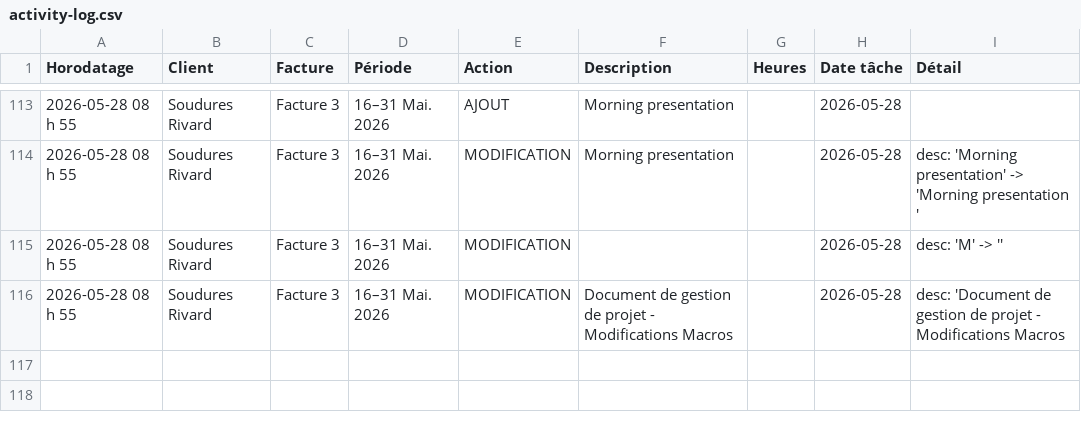
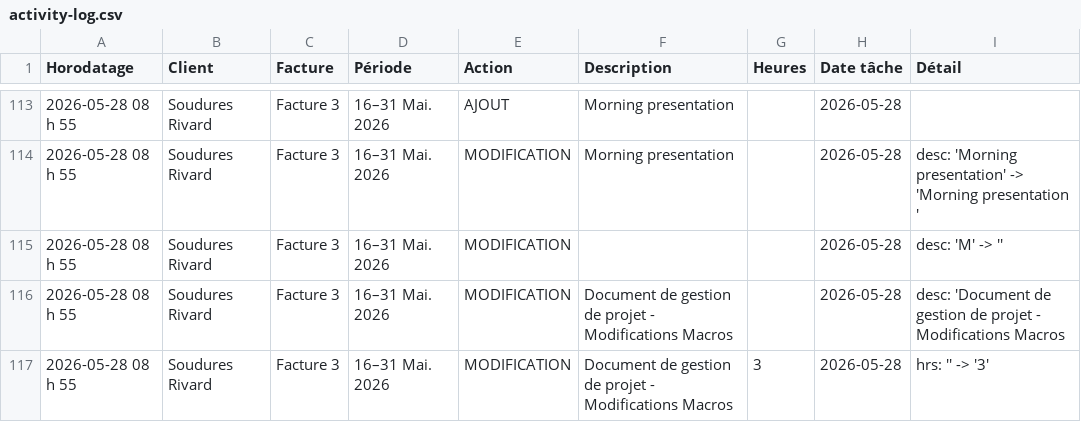
Before and after one commit to kchaouche17/billing-app, a CSV file: soudures-rivard/logs/activity-log.csv, drawn as a sheet; only a part is shown, gaps mark what is left out.

Commit message:
Activity log: 1 event

```diff
--- a/soudures-rivard/logs/activity-log.csv
+++ b/soudures-rivard/logs/activity-log.csv
@@ -116 +116,2 @@ Horodatage,Client,Facture,Période,Action,Description,Heures,Date tâche,Détail
 "2026-05-28 08 h 55","Soudures Rivard","Facture 3","16–31 Mai. 2026","MODIFICATION","Document de gestion de projet - Modifications Macros","","2026-05-28","desc: 'Document de gestion de projet - Modifications Macros "
+"2026-05-28 08 h 55","Soudures Rivard","Facture 3","16–31 Mai. 2026","MODIFICATION","Document de gestion de projet - Modifications Macros","3","2026-05-28","hrs: '' -> '3'"
```
